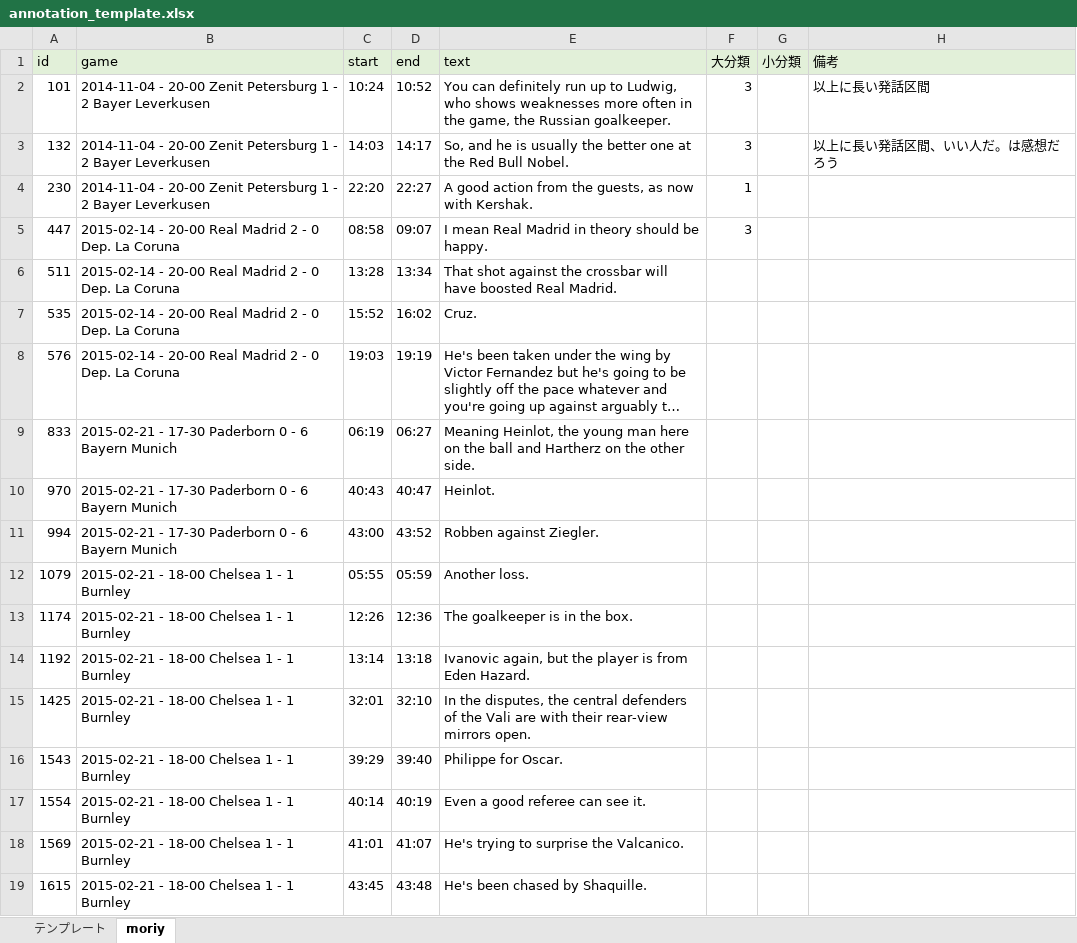
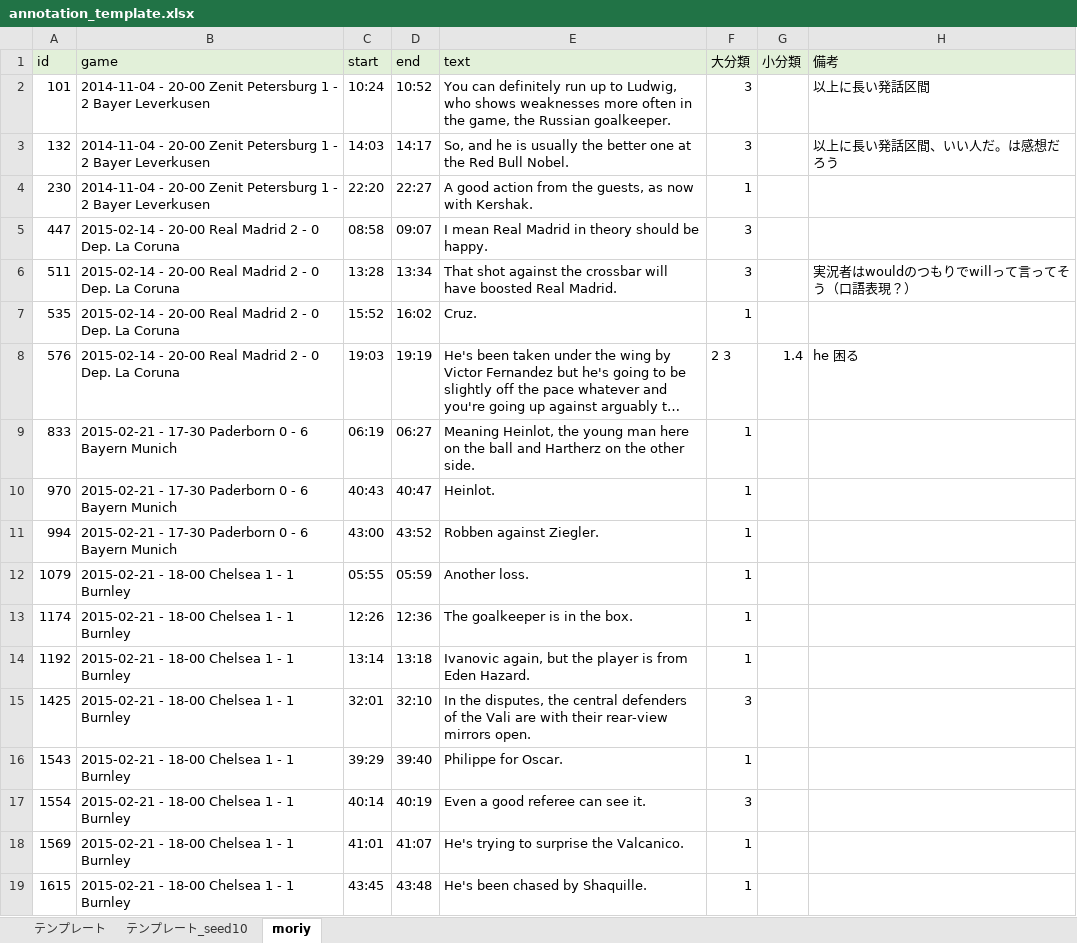
Before and after one commit to zaemon1251-hesty/sn-caption, an Excel workbook: annotation_tool/annotation_template.xlsx, sheet moriy, drawn as a sheet; only a part is shown; long unchanged cells end in …; values as stored, in another font and other column widths than the file's, no borders; the diff covers the shown part only; the diff names each change by its address in the sheet, - before the commit and + after, or states it on an @@ line.

```diff
--- a/annotation_tool/annotation_template.xlsx (sheet moriy)
+++ b/annotation_tool/annotation_template.xlsx (sheet moriy)
+sheet tab: テンプレート_seed10
-F6 (大分類): (empty)
+F6 (大分類): 3
-H6 (備考): (empty)
+H6 (備考): 実況者はwouldのつもりでwillって言ってそう（口語表現？）
-F7 (大分類): (empty)
+F7 (大分類): 1
-F8 (大分類): (empty)
+F8 (大分類): 2 3
-G8 (小分類): (empty)
+G8 (小分類): 1.4
-H8 (備考): (empty)
+H8 (備考): he 困る
-F9:F14 (大分類): (empty)
+F9:F14 (大分類): 1
-F15 (大分類): (empty)
+F15 (大分類): 3
-F16 (大分類): (empty)
+F16 (大分類): 1
-F17 (大分類): (empty)
+F17 (大分類): 3
-F18:F19 (大分類): (empty)
+F18:F19 (大分類): 1
```
Also changed, not shown: 88 edited cells elsewhere in this sheet, 1 other file.
